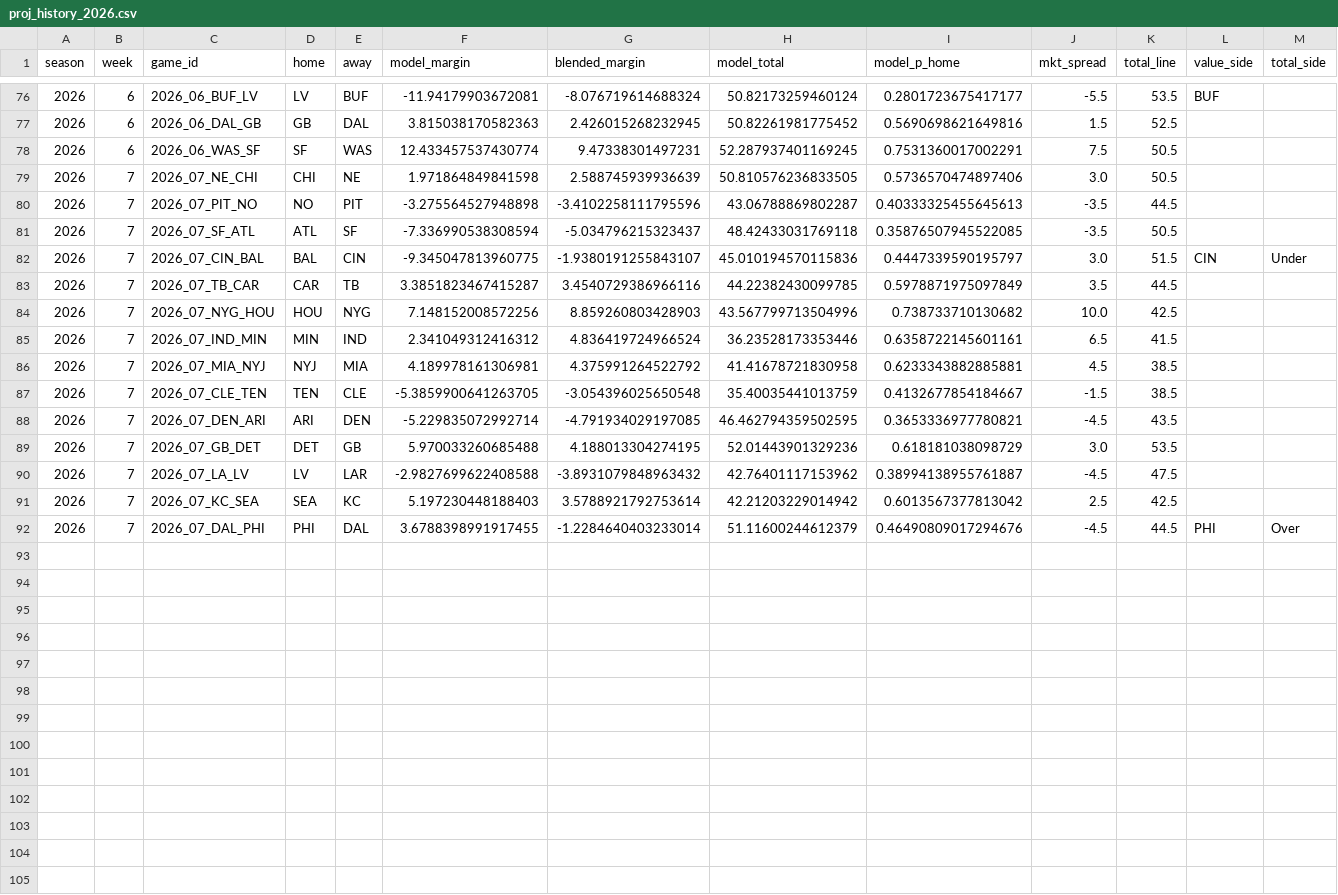
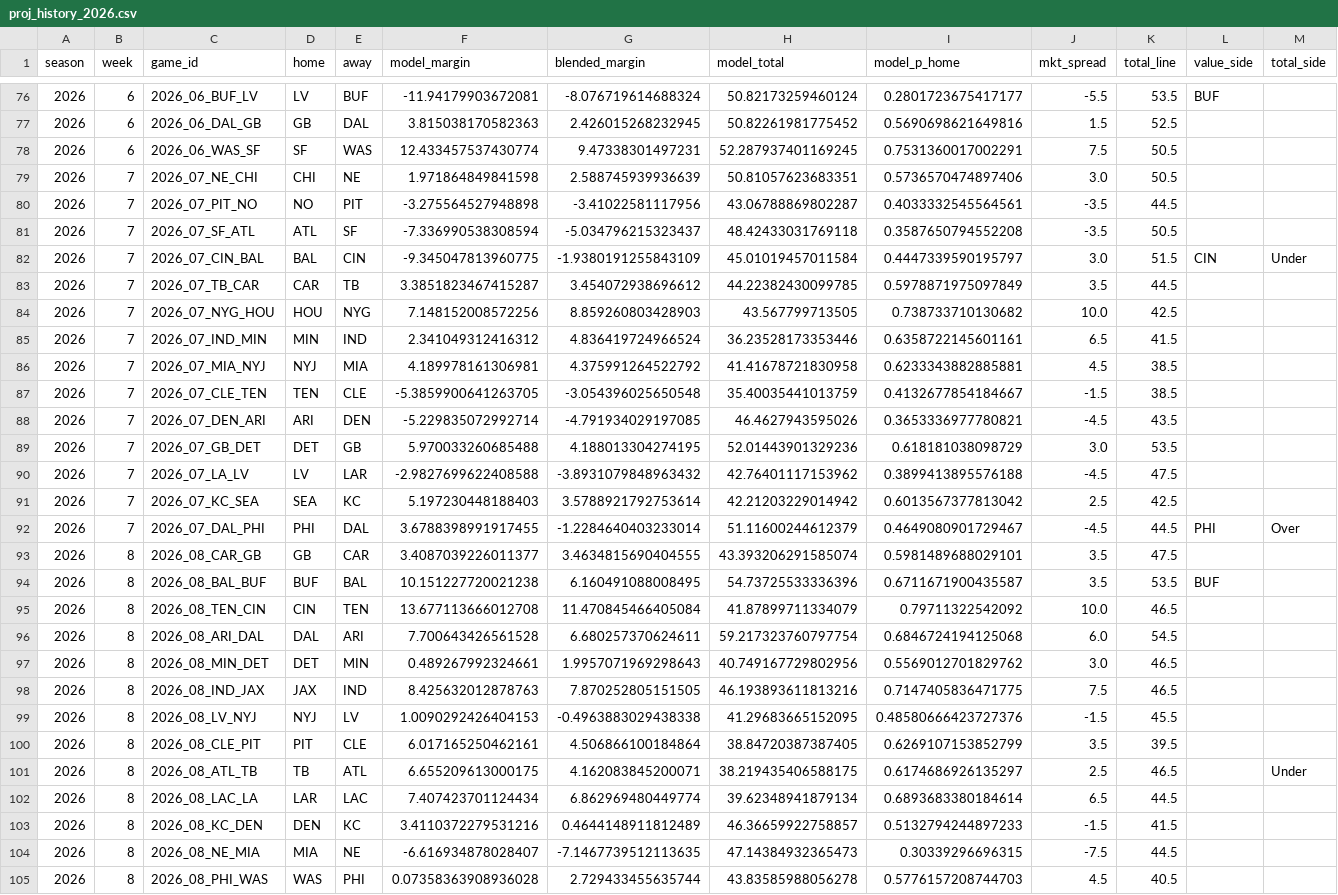
Before and after one commit to drewjhutch-ai/NFL-Model, a CSV file: history/proj_history_2026.csv, drawn as a sheet; only a part is shown, gaps mark what is left out; the diff covers the shown part only.

```diff
--- a/history/proj_history_2026.csv
+++ b/history/proj_history_2026.csv
@@ -78,8 +78,8 @@ season,week,game_id,home,away,model_margin,blended_margin,model_total,model_p_ho
 2026,6,2026_06_WAS_SF,SF,WAS,12.433457537430774,9.47338301497231,52.287937401169245,0.7531360017002291,7.5,50.5,,
-2026,7,2026_07_NE_CHI,CHI,NE,1.971864849841598,2.588745939936639,50.810576236833505,0.5736570474897406,3.0,50.5,,
-2026,7,2026_07_PIT_NO,NO,PIT,-3.275564527948898,-3.4102258111795596,43.06788869802287,0.40333325455645613,-3.5,44.5,,
-2026,7,2026_07_SF_ATL,ATL,SF,-7.336990538308594,-5.034796215323437,48.42433031769118,0.35876507945522085,-3.5,50.5,,
-2026,7,2026_07_CIN_BAL,BAL,CIN,-9.345047813960775,-1.9380191255843107,45.010194570115836,0.4447339590195797,3.0,51.5,CIN,Under
-2026,7,2026_07_TB_CAR,CAR,TB,3.3851823467415287,3.4540729386966116,44.22382430099785,0.5978871975097849,3.5,44.5,,
-2026,7,2026_07_NYG_HOU,HOU,NYG,7.148152008572256,8.859260803428903,43.567799713504996,0.738733710130682,10.0,42.5,,
+2026,7,2026_07_NE_CHI,CHI,NE,1.971864849841598,2.588745939936639,50.81057623683351,0.5736570474897406,3.0,50.5,,
+2026,7,2026_07_PIT_NO,NO,PIT,-3.275564527948898,-3.41022581117956,43.06788869802287,0.4033332545564561,-3.5,44.5,,
+2026,7,2026_07_SF_ATL,ATL,SF,-7.336990538308594,-5.034796215323437,48.42433031769118,0.3587650794552208,-3.5,50.5,,
+2026,7,2026_07_CIN_BAL,BAL,CIN,-9.345047813960775,-1.9380191255843109,45.01019457011584,0.4447339590195797,3.0,51.5,CIN,Under
+2026,7,2026_07_TB_CAR,CAR,TB,3.3851823467415287,3.454072938696612,44.22382430099785,0.5978871975097849,3.5,44.5,,
+2026,7,2026_07_NYG_HOU,HOU,NYG,7.148152008572256,8.859260803428903,43.567799713505,0.738733710130682,10.0,42.5,,
 2026,7,2026_07_IND_MIN,MIN,IND,2.341049312416312,4.836419724966524,36.23528173353446,0.6358722145601161,6.5,41.5,,
@@ -87,6 +87,19 @@ season,week,game_id,home,away,model_margin,blended_margin,model_total,model_p_ho
 2026,7,2026_07_CLE_TEN,TEN,CLE,-5.3859900641263705,-3.054396025650548,35.40035441013759,0.4132677854184667,-1.5,38.5,,
-2026,7,2026_07_DEN_ARI,ARI,DEN,-5.229835072992714,-4.791934029197085,46.462794359502595,0.3653336977780821,-4.5,43.5,,
+2026,7,2026_07_DEN_ARI,ARI,DEN,-5.229835072992714,-4.791934029197085,46.4627943595026,0.3653336977780821,-4.5,43.5,,
 2026,7,2026_07_GB_DET,DET,GB,5.970033260685488,4.188013304274195,52.01443901329236,0.618181038098729,3.0,53.5,,
-2026,7,2026_07_LA_LV,LV,LAR,-2.9827699622408588,-3.8931079848963432,42.76401117153962,0.38994138955761887,-4.5,47.5,,
+2026,7,2026_07_LA_LV,LV,LAR,-2.9827699622408588,-3.8931079848963432,42.76401117153962,0.3899413895576188,-4.5,47.5,,
 2026,7,2026_07_KC_SEA,SEA,KC,5.197230448188403,3.5788921792753614,42.21203229014942,0.6013567377813042,2.5,42.5,,
-2026,7,2026_07_DAL_PHI,PHI,DAL,3.6788398991917455,-1.2284640403233014,51.11600244612379,0.46490809017294676,-4.5,44.5,PHI,Over
+2026,7,2026_07_DAL_PHI,PHI,DAL,3.6788398991917455,-1.2284640403233014,51.11600244612379,0.4649080901729467,-4.5,44.5,PHI,Over
+2026,8,2026_08_CAR_GB,GB,CAR,3.4087039226011377,3.4634815690404555,43.393206291585074,0.5981489688029101,3.5,47.5,,
+2026,8,2026_08_BAL_BUF,BUF,BAL,10.151227720021238,6.160491088008495,54.73725533336396,0.6711671900435587,3.5,53.5,BUF,
+2026,8,2026_08_TEN_CIN,CIN,TEN,13.677113666012708,11.470845466405084,41.87899711334079,0.79711322542092,10.0,46.5,,
+2026,8,2026_08_ARI_DAL,DAL,ARI,7.700643426561528,6.680257370624611,59.217323760797754,0.6846724194125068,6.0,54.5,,
+2026,8,2026_08_MIN_DET,DET,MIN,0.489267992324661,1.9957071969298643,40.749167729802956,0.5569012701829762,3.0,46.5,,
+2026,8,2026_08_IND_JAX,JAX,IND,8.425632012878763,7.870252805151505,46.193893611813216,0.7147405836471775,7.5,46.5,,
+2026,8,2026_08_LV_NYJ,NYJ,LV,1.0090292426404153,-0.4963883029438338,41.29683665152095,0.48580666423727376,-1.5,45.5,,
+2026,8,2026_08_CLE_PIT,PIT,CLE,6.017165250462161,4.506866100184864,38.84720387387405,0.6269107153852799,3.5,39.5,,
+2026,8,2026_08_ATL_TB,TB,ATL,6.655209613000175,4.162083845200071,38.219435406588175,0.6174686926135297,2.5,46.5,,Under
+2026,8,2026_08_LAC_LA,LAR,LAC,7.407423701124434,6.862969480449774,39.62348941879134,0.6893683380184614,6.5,44.5,,
+2026,8,2026_08_KC_DEN,DEN,KC,3.4110372279531216,0.4644148911812489,46.36659922758857,0.5132794244897233,-1.5,41.5,,
+2026,8,2026_08_NE_MIA,MIA,NE,-6.616934878028407,-7.1467739512113635,47.14384932365473,0.30339296696315,-7.5,44.5,,
+2026,8,2026_08_PHI_WAS,WAS,PHI,0.07358363908936028,2.729433455635744,43.83585988056278,0.5776157208744703,4.5,40.5,,
```
Also changed, not shown: 1 added row and 2 edited cells elsewhere in this file, history/team_history_2026.csv, review_log.csv, 16 other files.
